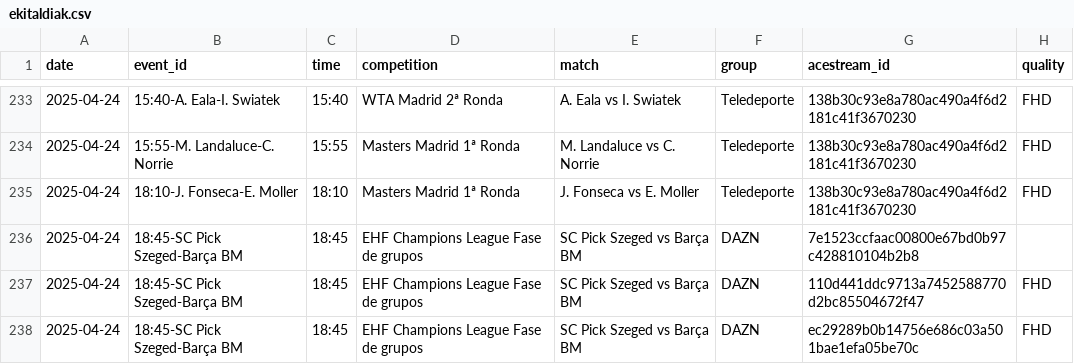
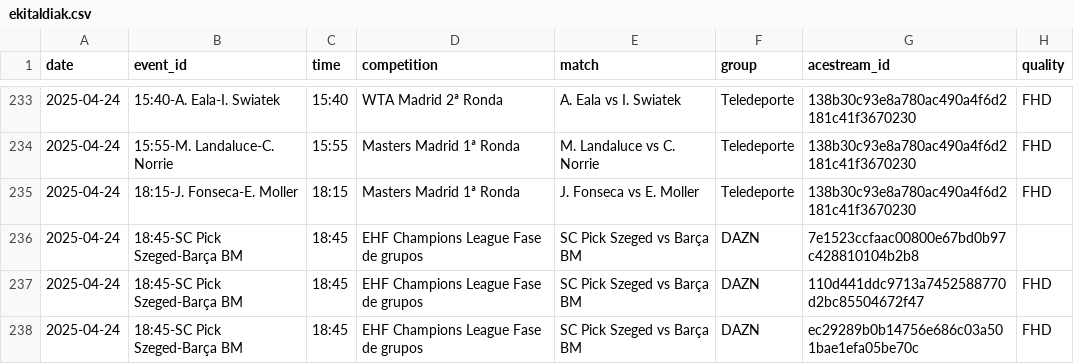
Before and after one commit to ezdakit/zerrendak, a CSV file: aux/ekitaldiak.csv, drawn as a sheet; only a part is shown, gaps mark what is left out.

```diff
--- a/aux/ekitaldiak.csv
+++ b/aux/ekitaldiak.csv
@@ -234,3 +234,3 @@ date,event_id,time,competition,match,group,acestream_id,quality
 2025-04-24,15:55-M. Landaluce-C. Norrie,15:55,Masters Madrid 1ª Ronda,M. Landaluce vs C. Norrie,Teledeporte,138b30c93e8a780ac490a4f6d2181c41f3670230,FHD
-2025-04-24,18:10-J. Fonseca-E. Moller,18:10,Masters Madrid 1ª Ronda,J. Fonseca vs E. Moller,Teledeporte,138b30c93e8a780ac490a4f6d2181c41f3670230,FHD
+2025-04-24,18:15-J. Fonseca-E. Moller,18:15,Masters Madrid 1ª Ronda,J. Fonseca vs E. Moller,Teledeporte,138b30c93e8a780ac490a4f6d2181c41f3670230,FHD
 2025-04-24,18:45-SC Pick Szeged-Barça BM,18:45,EHF Champions League Fase de grupos,SC Pick Szeged vs Barça BM,DAZN,7e1523ccfaac00800e67bd0b97c428810104b2b8,
```
Also changed, not shown: aux/canales_iptv_temp.csv, 8 other files.
